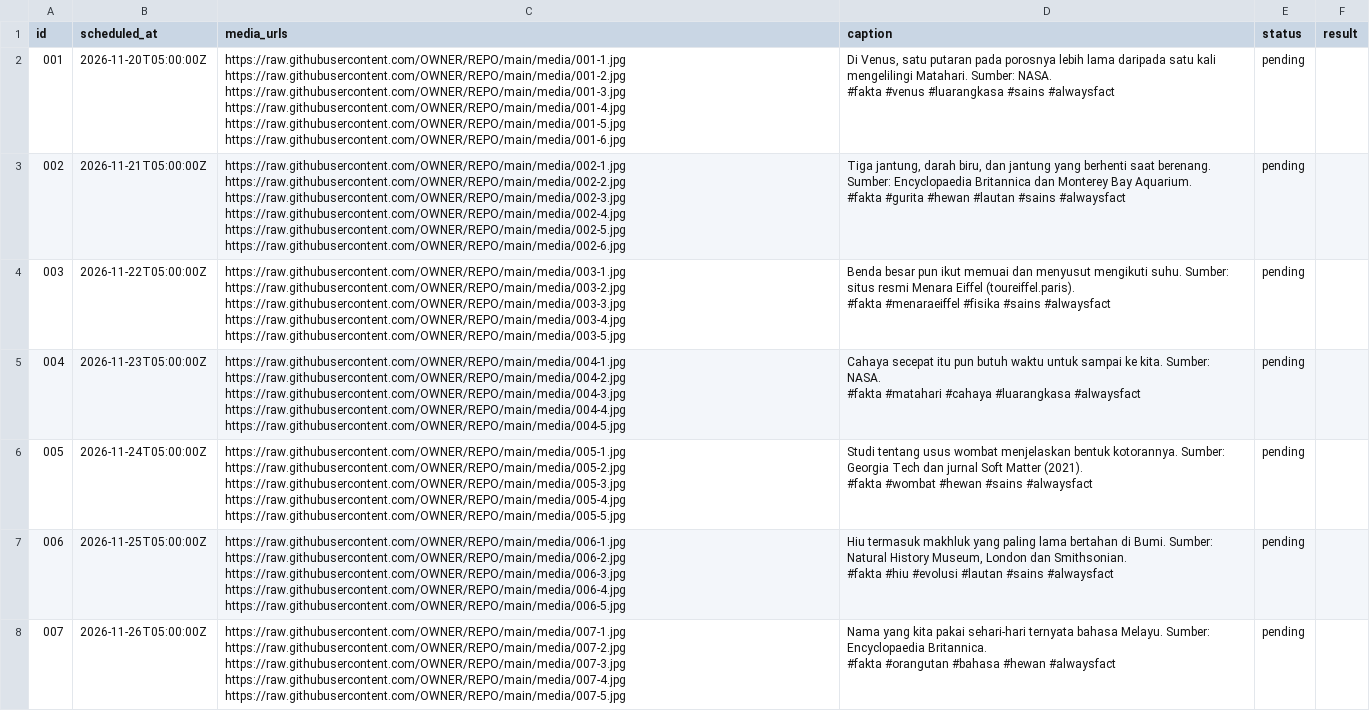
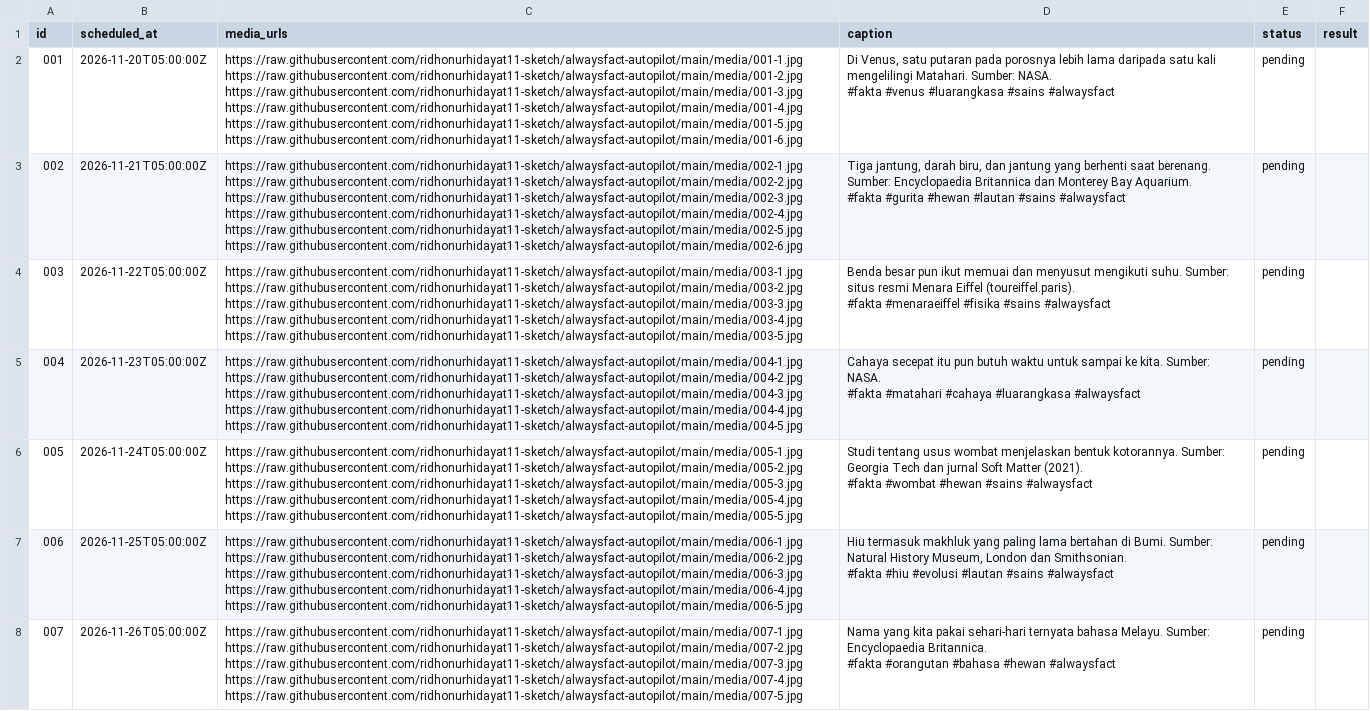
Before and after one commit to ridhonurhidayat11-sketch/alwaysfact-autopilot, a CSV file: queue.csv, drawn as a sheet; the diff names each change by its address in the sheet, - before the commit and + after, or states it on an @@ line.

Commit message:
Add files via upload

```diff
--- a/queue.csv
+++ b/queue.csv
-C2 (media_urls): https://raw.githubusercontent.com/OWNER/REPO/main/media/001-1.jpg https://raw.githubusercontent.com/OWNER/REPO/main/media/001-2.jpg https://raw.githubusercontent.com/OWNER/REPO/main/media/001-3.jpg https://raw.githubusercontent.com/OWNER/REPO/main/media/001-4.jpg https://raw.githubusercontent.com/OWNER/REPO/main/media/001-5.jpg https://raw.githubusercontent.com/OWNER/REPO/main/media/001-6.jpg
+C2 (media_urls): https://raw.githubusercontent.com/ridhonurhidayat11-sketch/alwaysfact-autopilot/main/media/001-1.jpg https://raw.githubusercontent.com/ridhonurhidayat11-sketch/alwaysfact-autopilot/main/media/001-2.jpg https://raw.githubusercontent.com/ridhonurhidayat11-sketch/alwaysfact-autopilot/main/media/001-3.jpg https://raw.githubusercontent.com/ridhonurhidayat11-sketch/alwaysfact-autopilot/main/media/001-4.jpg https://raw.githubusercontent.com/ridhonurhidayat11-sketch/alwaysfact-autopilot/main/media/001-5.jpg https://raw.githubusercontent.com/ridhonurhidayat11-sketch/alwaysfact-autopilot/main/media/001-6.jpg
-C3 (media_urls): https://raw.githubusercontent.com/OWNER/REPO/main/media/002-1.jpg https://raw.githubusercontent.com/OWNER/REPO/main/media/002-2.jpg https://raw.githubusercontent.com/OWNER/REPO/main/media/002-3.jpg https://raw.githubusercontent.com/OWNER/REPO/main/media/002-4.jpg https://raw.githubusercontent.com/OWNER/REPO/main/media/002-5.jpg https://raw.githubusercontent.com/OWNER/REPO/main/media/002-6.jpg
+C3 (media_urls): https://raw.githubusercontent.com/ridhonurhidayat11-sketch/alwaysfact-autopilot/main/media/002-1.jpg https://raw.githubusercontent.com/ridhonurhidayat11-sketch/alwaysfact-autopilot/main/media/002-2.jpg https://raw.githubusercontent.com/ridhonurhidayat11-sketch/alwaysfact-autopilot/main/media/002-3.jpg https://raw.githubusercontent.com/ridhonurhidayat11-sketch/alwaysfact-autopilot/main/media/002-4.jpg https://raw.githubusercontent.com/ridhonurhidayat11-sketch/alwaysfact-autopilot/main/media/002-5.jpg https://raw.githubusercontent.com/ridhonurhidayat11-sketch/alwaysfact-autopilot/main/media/002-6.jpg
-C4 (media_urls): https://raw.githubusercontent.com/OWNER/REPO/main/media/003-1.jpg https://raw.githubusercontent.com/OWNER/REPO/main/media/003-2.jpg https://raw.githubusercontent.com/OWNER/REPO/main/media/003-3.jpg https://raw.githubusercontent.com/OWNER/REPO/main/media/003-4.jpg https://raw.githubusercontent.com/OWNER/REPO/main/media/003-5.jpg
+C4 (media_urls): https://raw.githubusercontent.com/ridhonurhidayat11-sketch/alwaysfact-autopilot/main/media/003-1.jpg https://raw.githubusercontent.com/ridhonurhidayat11-sketch/alwaysfact-autopilot/main/media/003-2.jpg https://raw.githubusercontent.com/ridhonurhidayat11-sketch/alwaysfact-autopilot/main/media/003-3.jpg https://raw.githubusercontent.com/ridhonurhidayat11-sketch/alwaysfact-autopilot/main/media/003-4.jpg https://raw.githubusercontent.com/ridhonurhidayat11-sketch/alwaysfact-autopilot/main/media/003-5.jpg
-C5 (media_urls): https://raw.githubusercontent.com/OWNER/REPO/main/media/004-1.jpg https://raw.githubusercontent.com/OWNER/REPO/main/media/004-2.jpg https://raw.githubusercontent.com/OWNER/REPO/main/media/004-3.jpg https://raw.githubusercontent.com/OWNER/REPO/main/media/004-4.jpg https://raw.githubusercontent.com/OWNER/REPO/main/media/004-5.jpg
+C5 (media_urls): https://raw.githubusercontent.com/ridhonurhidayat11-sketch/alwaysfact-autopilot/main/media/004-1.jpg https://raw.githubusercontent.com/ridhonurhidayat11-sketch/alwaysfact-autopilot/main/media/004-2.jpg https://raw.githubusercontent.com/ridhonurhidayat11-sketch/alwaysfact-autopilot/main/media/004-3.jpg https://raw.githubusercontent.com/ridhonurhidayat11-sketch/alwaysfact-autopilot/main/media/004-4.jpg https://raw.githubusercontent.com/ridhonurhidayat11-sketch/alwaysfact-autopilot/main/media/004-5.jpg
-C6 (media_urls): https://raw.githubusercontent.com/OWNER/REPO/main/media/005-1.jpg https://raw.githubusercontent.com/OWNER/REPO/main/media/005-2.jpg https://raw.githubusercontent.com/OWNER/REPO/main/media/005-3.jpg https://raw.githubusercontent.com/OWNER/REPO/main/media/005-4.jpg https://raw.githubusercontent.com/OWNER/REPO/main/media/005-5.jpg
+C6 (media_urls): https://raw.githubusercontent.com/ridhonurhidayat11-sketch/alwaysfact-autopilot/main/media/005-1.jpg https://raw.githubusercontent.com/ridhonurhidayat11-sketch/alwaysfact-autopilot/main/media/005-2.jpg https://raw.githubusercontent.com/ridhonurhidayat11-sketch/alwaysfact-autopilot/main/media/005-3.jpg https://raw.githubusercontent.com/ridhonurhidayat11-sketch/alwaysfact-autopilot/main/media/005-4.jpg https://raw.githubusercontent.com/ridhonurhidayat11-sketch/alwaysfact-autopilot/main/media/005-5.jpg
-C7 (media_urls): https://raw.githubusercontent.com/OWNER/REPO/main/media/006-1.jpg https://raw.githubusercontent.com/OWNER/REPO/main/media/006-2.jpg https://raw.githubusercontent.com/OWNER/REPO/main/media/006-3.jpg https://raw.githubusercontent.com/OWNER/REPO/main/media/006-4.jpg https://raw.githubusercontent.com/OWNER/REPO/main/media/006-5.jpg
+C7 (media_urls): https://raw.githubusercontent.com/ridhonurhidayat11-sketch/alwaysfact-autopilot/main/media/006-1.jpg https://raw.githubusercontent.com/ridhonurhidayat11-sketch/alwaysfact-autopilot/main/media/006-2.jpg https://raw.githubusercontent.com/ridhonurhidayat11-sketch/alwaysfact-autopilot/main/media/006-3.jpg https://raw.githubusercontent.com/ridhonurhidayat11-sketch/alwaysfact-autopilot/main/media/006-4.jpg https://raw.githubusercontent.com/ridhonurhidayat11-sketch/alwaysfact-autopilot/main/media/006-5.jpg
-C8 (media_urls): https://raw.githubusercontent.com/OWNER/REPO/main/media/007-1.jpg https://raw.githubusercontent.com/OWNER/REPO/main/media/007-2.jpg https://raw.githubusercontent.com/OWNER/REPO/main/media/007-3.jpg https://raw.githubusercontent.com/OWNER/REPO/main/media/007-4.jpg https://raw.githubusercontent.com/OWNER/REPO/main/media/007-5.jpg
+C8 (media_urls): https://raw.githubusercontent.com/ridhonurhidayat11-sketch/alwaysfact-autopilot/main/media/007-1.jpg https://raw.githubusercontent.com/ridhonurhidayat11-sketch/alwaysfact-autopilot/main/media/007-2.jpg https://raw.githubusercontent.com/ridhonurhidayat11-sketch/alwaysfact-autopilot/main/media/007-3.jpg https://raw.githubusercontent.com/ridhonurhidayat11-sketch/alwaysfact-autopilot/main/media/007-4.jpg https://raw.githubusercontent.com/ridhonurhidayat11-sketch/alwaysfact-autopilot/main/media/007-5.jpg
```
